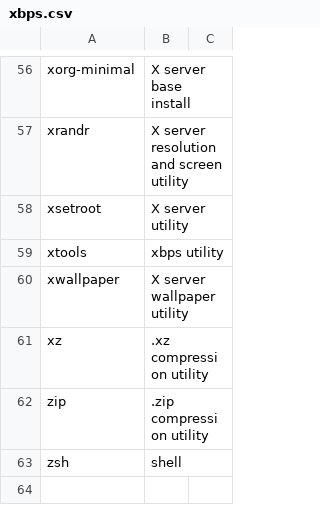
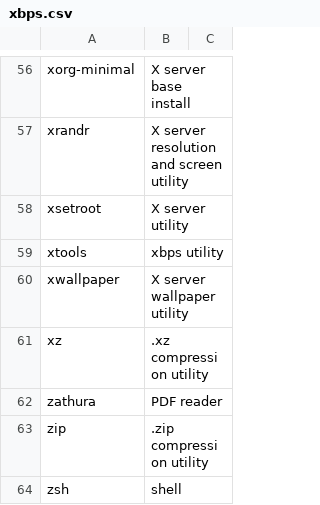
Before and after one commit to jackoblades/voidrice, a CSV file: .config/xbps/xbps.csv, drawn as a sheet; only a part is shown, gaps mark what is left out; the diff names each change by its address in the sheet, - before the commit and + after, or states it on an @@ line.

Commit message:
xbps-install zathura, and default program settings

```diff
--- a/.config/xbps/xbps.csv
+++ b/.config/xbps/xbps.csv
+row 62: zathura | PDF reader
```
Also changed, not shown: 1 other file.
